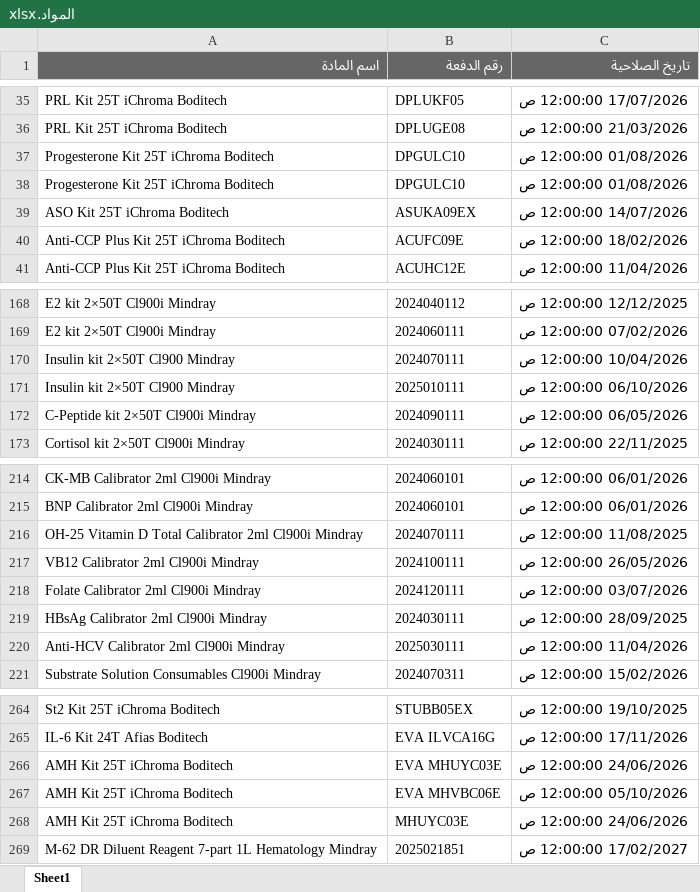
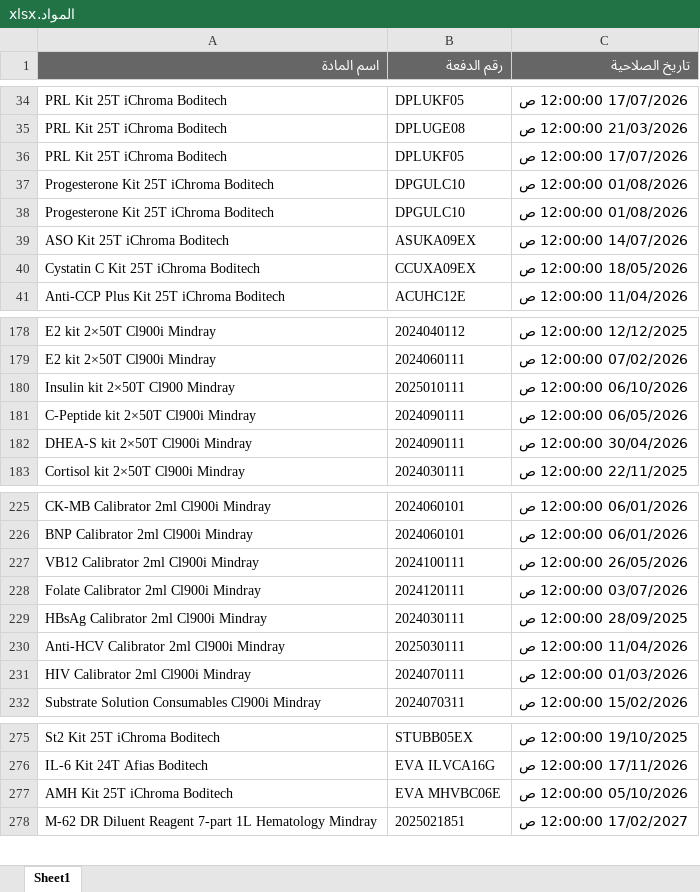
Before and after one commit to abdallawolf92/expiry-check, an Excel workbook: المواد.xlsx, sheet Sheet1, drawn as a sheet; only a part is shown, gaps mark what is left out; values as stored, in another font and other column widths than the file's, no borders; removed rows and columns are numbered as before the commit, all else as after; the diff covers the shown part only; the diff names each change by its address in the sheet, - before the commit and + after, or states it on an @@ line.

```diff
--- a/المواد.xlsx (sheet Sheet1)
+++ b/المواد.xlsx (sheet Sheet1)
+row 36: PRL Kit 25T iChroma Boditech | DPLUKF05 | 17/07/2026 12:00:00 ص
-A40 (اسم المادة): Anti-CCP Plus Kit 25T iChroma Boditech
+A40 (اسم المادة): Cystatin C Kit 25T iChroma Boditech
-B40 (رقم الدفعة): ACUFC09E
+B40 (رقم الدفعة): CCUXA09EX
-C40 (تاريخ الصلاحية): 18/02/2026 12:00:00 ص
+C40 (تاريخ الصلاحية): 18/05/2026 12:00:00 ص
-row 170: Insulin kit 2×50T Cl900 Mindray | 2024070111 | 10/04/2026 12:00:00 ص
+row 182: DHEA-S kit 2×50T Cl900i Mindray | 2024090111 | 30/04/2026 12:00:00 ص
-row 216: OH-25 Vitamin D Total Calibrator 2ml Cl900i Mindray | 2024070111 | 11/08/2025 12:00:00 ص
+row 231: HIV Calibrator 2ml Cl900i Mindray | 2024070111 | 01/03/2026 12:00:00 ص
-row 266: AMH Kit 25T iChroma Boditech | EVA MHUYC03E | 24/06/2026 12:00:00 ص
-row 268: AMH Kit 25T iChroma Boditech | MHUYC03E | 24/06/2026 12:00:00 ص
```
Also changed, not shown: 19 added rows and 15 removed rows elsewhere in this sheet.
